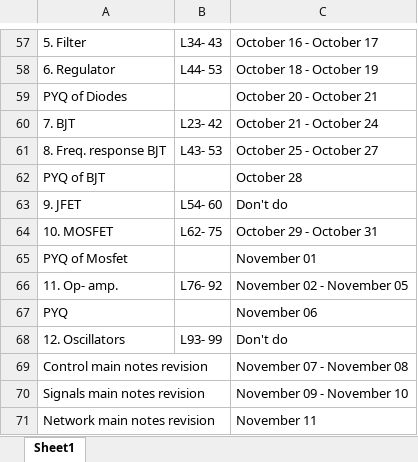
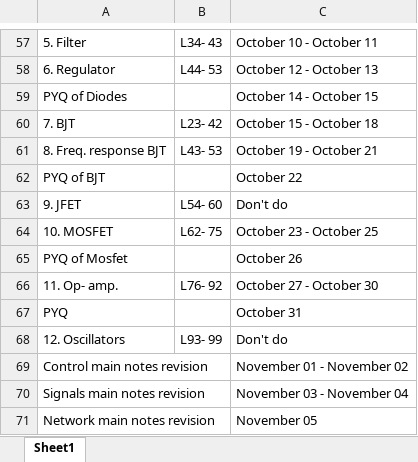
Before and after one commit to NameawaShinderu/GATE-DATE-EXTENDER, an Excel workbook: full deployed/your_file_updated.xlsx, sheet Sheet1, drawn as a sheet; only a part is shown, gaps mark what is left out; values as stored, in another font and other column widths than the file's, no borders; the diff covers the shown part only; the diff names each change by its address in the sheet, - before the commit and + after, or states it on an @@ line.

```diff
--- a/full deployed/your_file_updated.xlsx (sheet Sheet1)
+++ b/full deployed/your_file_updated.xlsx (sheet Sheet1)
-C57: October 16 - October 17
+C57: October 10 - October 11
-C58: October 18 - October 19
+C58: October 12 - October 13
-C59: October 20 - October 21
+C59: October 14 - October 15
-C60: October 21 - October 24
+C60: October 15 - October 18
-C61: October 25 - October 27
+C61: October 19 - October 21
-C62: October 28
+C62: October 22
-C64: October 29 - October 31
+C64: October 23 - October 25
-C65: November 01
+C65: October 26
-C66: November 02 - November 05
+C66: October 27 - October 30
-C67: November 06
+C67: October 31
-C69: November 07 - November 08
+C69: November 01 - November 02
-C70: November 09 - November 10
+C70: November 03 - November 04
-C71: November 11
+C71: November 05
```
Also changed, not shown: 26 added rows, 26 removed rows and 18 edited cells elsewhere in this sheet, 12 other files.
